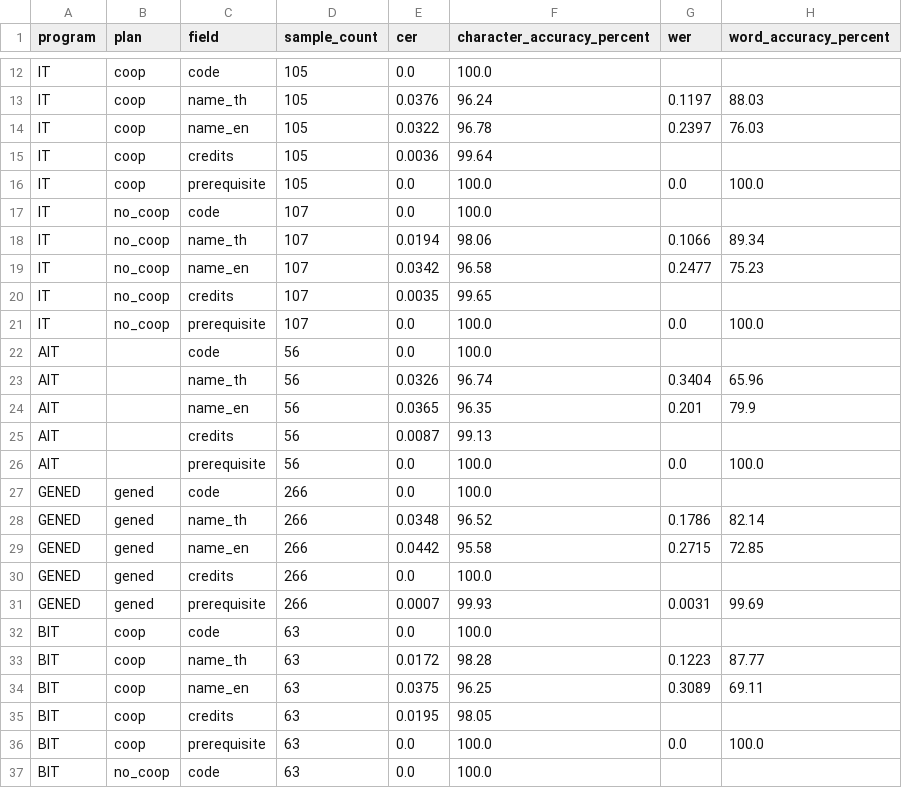
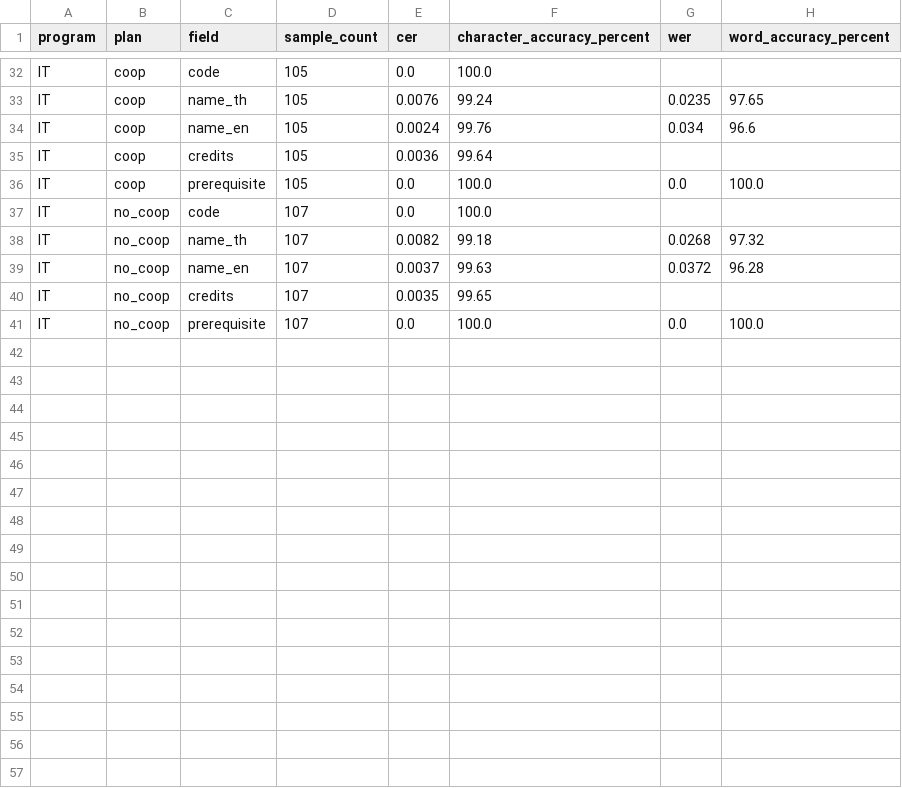
Before and after one commit to SalapaoXN/isd-2026-curriculum_2_cucumber, a CSV file: reports/evaluation/field_metrics.csv, drawn as a sheet; only a part is shown, gaps mark what is left out; removed rows and columns are numbered as before the commit, all else as after; the diff covers the shown part only; the diff names each change by its address in the sheet, - before the commit and + after, or states it on an @@ line.

```diff
--- a/reports/evaluation/field_metrics.csv
+++ b/reports/evaluation/field_metrics.csv
-E33 (cer): 0.0376
+E33 (cer): 0.0076
-F33 (character_accuracy_percent): 96.24
+F33 (character_accuracy_percent): 99.24
-G33 (wer): 0.1197
+G33 (wer): 0.0235
-H33 (word_accuracy_percent): 88.03
+H33 (word_accuracy_percent): 97.65
-E34 (cer): 0.0322
+E34 (cer): 0.0024
-F34 (character_accuracy_percent): 96.78
+F34 (character_accuracy_percent): 99.76
-G34 (wer): 0.2397
+G34 (wer): 0.034
-H34 (word_accuracy_percent): 76.03
+H34 (word_accuracy_percent): 96.6
-E38 (cer): 0.0194
+E38 (cer): 0.0082
-F38 (character_accuracy_percent): 98.06
+F38 (character_accuracy_percent): 99.18
-G38 (wer): 0.1066
+G38 (wer): 0.0268
-H38 (word_accuracy_percent): 89.34
+H38 (word_accuracy_percent): 97.32
-E39 (cer): 0.0342
+E39 (cer): 0.0037
-F39 (character_accuracy_percent): 96.58
+F39 (character_accuracy_percent): 99.63
-G39 (wer): 0.2477
+G39 (wer): 0.0372
-H39 (word_accuracy_percent): 75.23
+H39 (word_accuracy_percent): 96.28
@@ row 22 moved to row 2: AIT @@
-row 23: AIT |  | name_th | 56 | 0.0326 | 96.74 | 0.3404 | 65.96
-row 24: AIT |  | name_en | 56 | 0.0365 | 96.35 | 0.201 | 79.9
@@ row 25 moved to row 5: AIT @@
@@ row 26 moved to row 6: AIT @@
-row 28: GENED | gened | name_th | 266 | 0.0348 | 96.52 | 0.1786 | 82.14
-row 29: GENED | gened | name_en | 266 | 0.0442 | 95.58 | 0.2715 | 72.85
@@ row 32 moved to row 7: BIT @@
-row 33: BIT | coop | name_th | 63 | 0.0172 | 98.28 | 0.1223 | 87.77
-row 34: BIT | coop | name_en | 63 | 0.0375 | 96.25 | 0.3089 | 69.11
@@ row 35 moved to row 10: BIT @@
@@ row 36 moved to row 11: BIT @@
@@ row 37 moved to row 12: BIT @@
```
Also changed, not shown: 8 added rows, 2 removed rows, 2 moved rows and 16 edited cells elsewhere in this file, reports/evaluation/evaluation_summary.csv, 30 other files.
